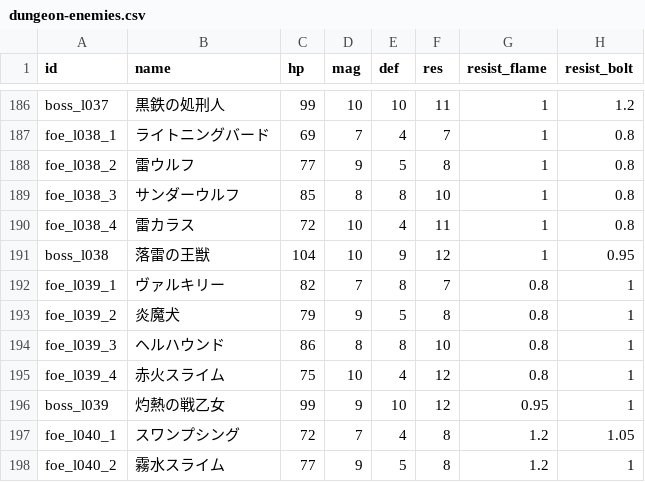
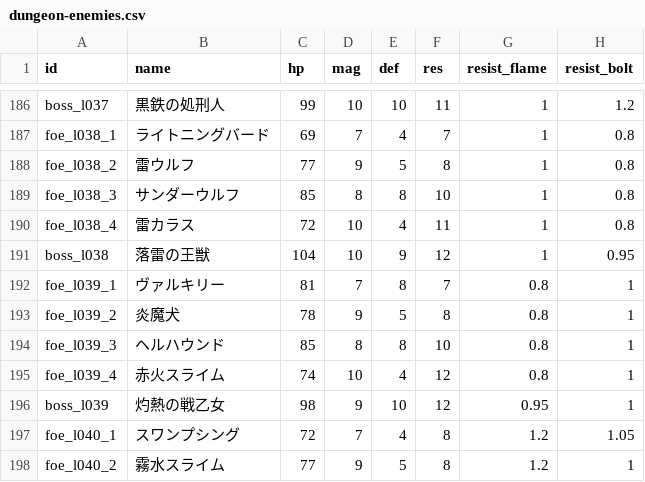
Before and after one commit to Katsuya100/magia-fantasy-larp-tool, a CSV file: assets/data/dungeon-enemies.csv, drawn as a sheet; only a part is shown, gaps mark what is left out; the diff names each change by its address in the sheet, - before the commit and + after, or states it on an @@ line.

Commit message:
Reduce 39F authored HP by one within canonical data to reach 31-40F safety margin

```diff
--- a/assets/data/dungeon-enemies.csv
+++ b/assets/data/dungeon-enemies.csv
-C192 (hp): 82
+C192 (hp): 81
-C193 (hp): 79
+C193 (hp): 78
-C194 (hp): 86
+C194 (hp): 85
-C195 (hp): 75
+C195 (hp): 74
-C196 (hp): 99
+C196 (hp): 98
```
Also changed, not shown: 1 other file.
